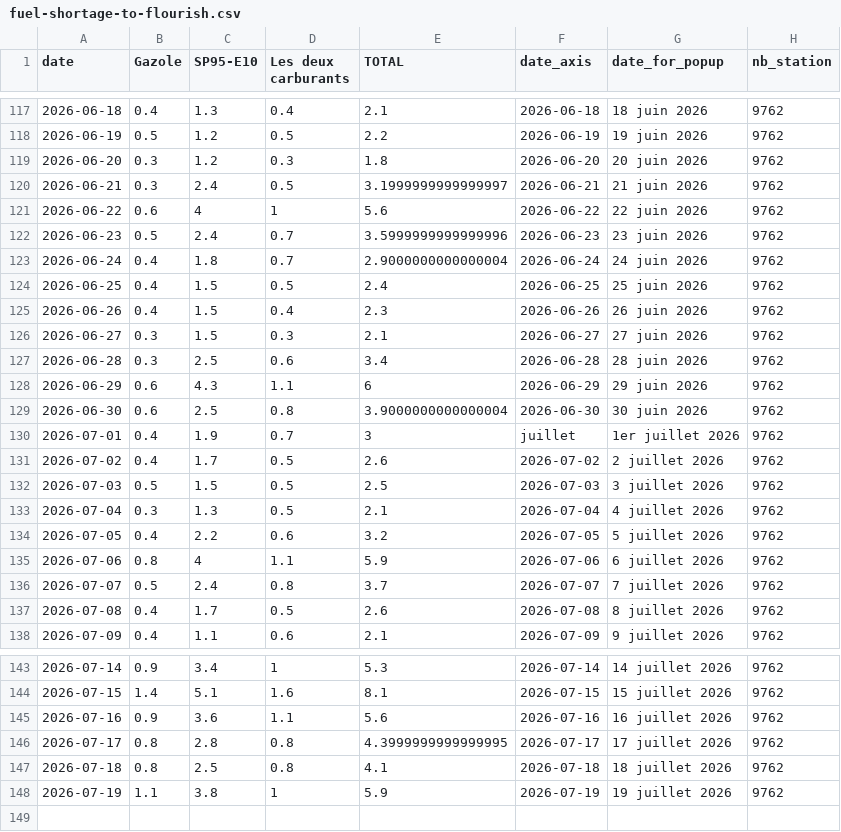
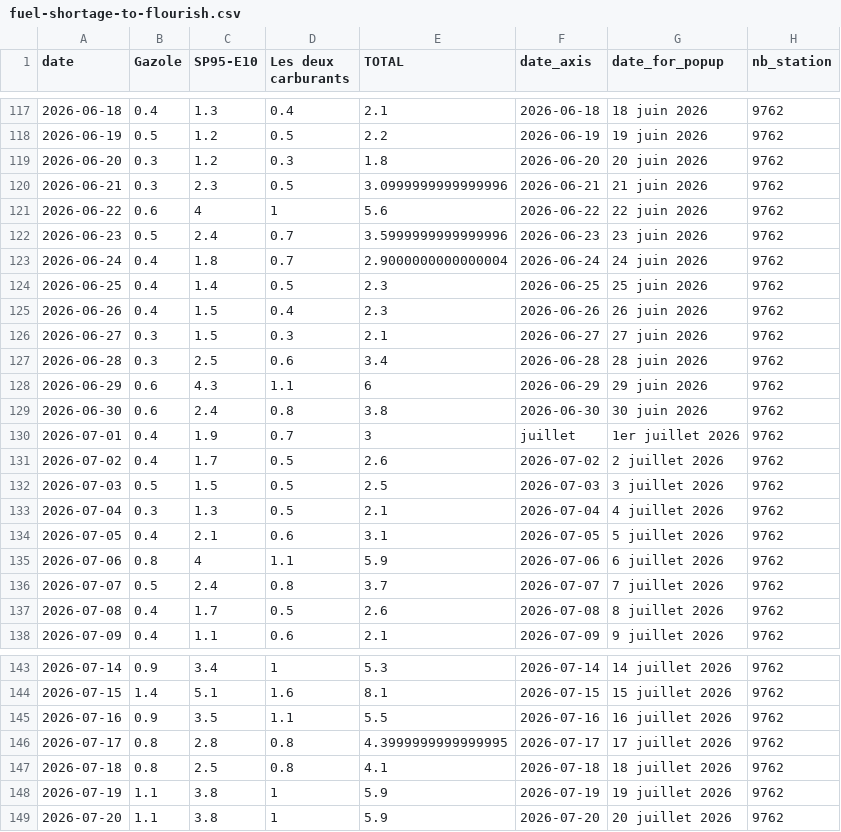
Before and after one commit to mthlht/fuel-price-tracker, a CSV file: data/fuel-shortage-to-flourish.csv, drawn as a sheet; only a part is shown, gaps mark what is left out.

```diff
--- a/data/fuel-shortage-to-flourish.csv
+++ b/data/fuel-shortage-to-flourish.csv
@@ -119,3 +119,3 @@ date,Gazole,SP95-E10,Les deux carburants,TOTAL,date_axis,date_for_popup,nb_stati
 2026-06-20,0.3,1.2,0.3,1.8,2026-06-20,20 juin 2026,9762
-2026-06-21,0.3,2.4,0.5,3.1999999999999997,2026-06-21,21 juin 2026,9762
+2026-06-21,0.3,2.3,0.5,3.0999999999999996,2026-06-21,21 juin 2026,9762
 2026-06-22,0.6,4,1,5.6,2026-06-22,22 juin 2026,9762
@@ -123,3 +123,3 @@ date,Gazole,SP95-E10,Les deux carburants,TOTAL,date_axis,date_for_popup,nb_stati
 2026-06-24,0.4,1.8,0.7,2.9000000000000004,2026-06-24,24 juin 2026,9762
-2026-06-25,0.4,1.5,0.5,2.4,2026-06-25,25 juin 2026,9762
+2026-06-25,0.4,1.4,0.5,2.3,2026-06-25,25 juin 2026,9762
 2026-06-26,0.4,1.5,0.4,2.3,2026-06-26,26 juin 2026,9762
@@ -128,3 +128,3 @@ date,Gazole,SP95-E10,Les deux carburants,TOTAL,date_axis,date_for_popup,nb_stati
 2026-06-29,0.6,4.3,1.1,6,2026-06-29,29 juin 2026,9762
-2026-06-30,0.6,2.5,0.8,3.9000000000000004,2026-06-30,30 juin 2026,9762
+2026-06-30,0.6,2.4,0.8,3.8,2026-06-30,30 juin 2026,9762
 2026-07-01,0.4,1.9,0.7,3,juillet,1er juillet 2026,9762
@@ -133,3 +133,3 @@ date,Gazole,SP95-E10,Les deux carburants,TOTAL,date_axis,date_for_popup,nb_stati
 2026-07-04,0.3,1.3,0.5,2.1,2026-07-04,4 juillet 2026,9762
-2026-07-05,0.4,2.2,0.6,3.2,2026-07-05,5 juillet 2026,9762
+2026-07-05,0.4,2.1,0.6,3.1,2026-07-05,5 juillet 2026,9762
 2026-07-06,0.8,4,1.1,5.9,2026-07-06,6 juillet 2026,9762
@@ -144,3 +144,3 @@ date,Gazole,SP95-E10,Les deux carburants,TOTAL,date_axis,date_for_popup,nb_stati
 2026-07-15,1.4,5.1,1.6,8.1,2026-07-15,15 juillet 2026,9762
-2026-07-16,0.9,3.6,1.1,5.6,2026-07-16,16 juillet 2026,9762
+2026-07-16,0.9,3.5,1.1,5.5,2026-07-16,16 juillet 2026,9762
 2026-07-17,0.8,2.8,0.8,4.3999999999999995,2026-07-17,17 juillet 2026,9762
@@ -148 +148,2 @@ date,Gazole,SP95-E10,Les deux carburants,TOTAL,date_axis,date_for_popup,nb_stati
 2026-07-19,1.1,3.8,1,5.9,2026-07-19,19 juillet 2026,9762
+2026-07-20,1.1,3.8,1,5.9,2026-07-20,20 juillet 2026,9762
```
Also changed, not shown: 2 other files.
